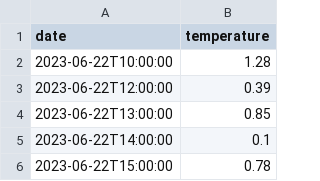
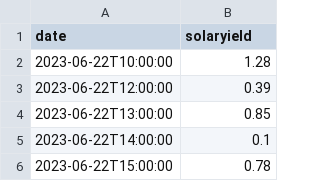
Before and after one commit to grasmax/d4, a CSV file: Data/heinersdorf_yield_beide.csv, drawn as a sheet; only a part is shown.

Commit message:
Spaltenname geändert

```diff
--- a/Data/heinersdorf_yield_beide.csv
+++ b/Data/heinersdorf_yield_beide.csv
@@ -1,2 +1,2 @@
-date,temperature
+date,solaryield
 2023-06-22T10:00:00,1.28
```
